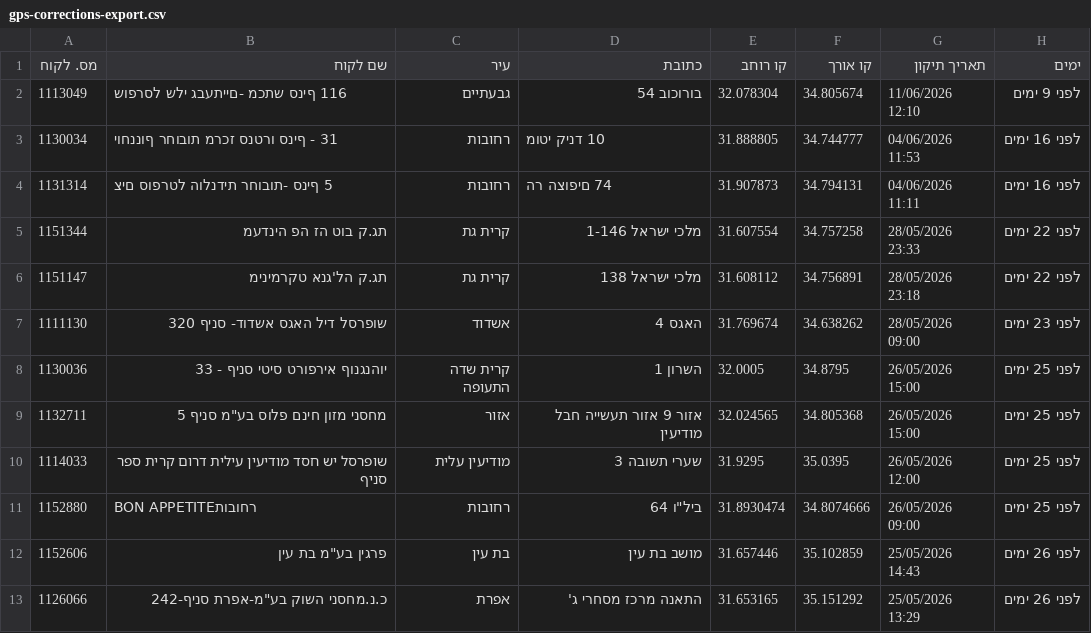
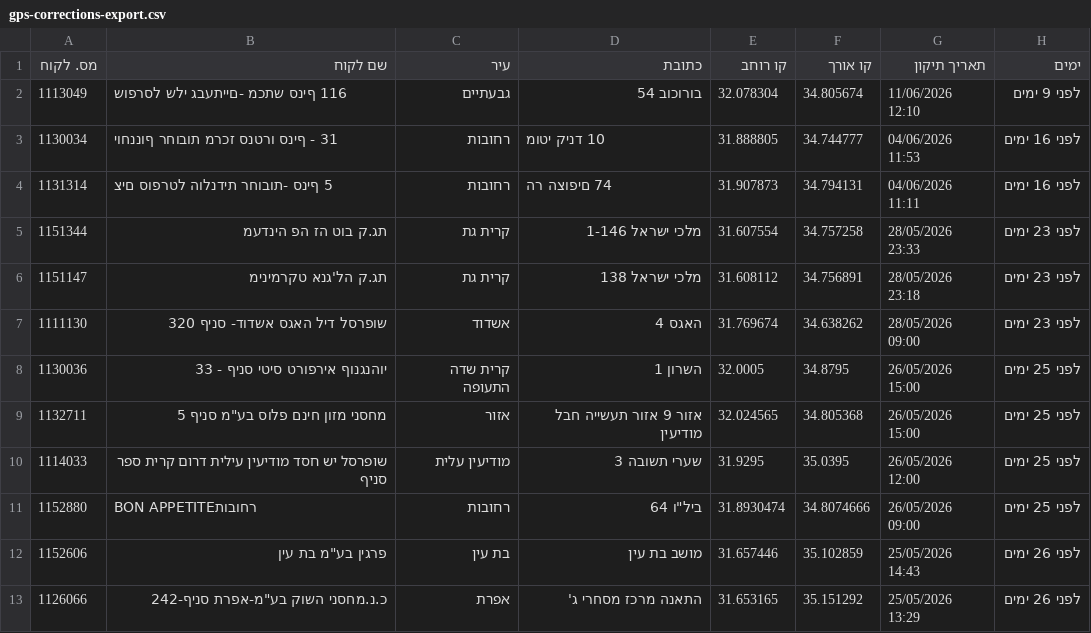
Before and after one commit to sverdlikdan-code/COLUMBUS, a CSV file: docs/gps-corrections-export.csv, drawn as a sheet; the diff names each change by its address in the sheet, - before the commit and + after, or states it on an @@ line.

Commit message:
chore: formula-road build 2026-06-21 08:57 UTC

```diff
--- a/docs/gps-corrections-export.csv
+++ b/docs/gps-corrections-export.csv
-H5:H6 (ימים): לפני 22 ימים
+H5:H6 (ימים): לפני 23 ימים
```
